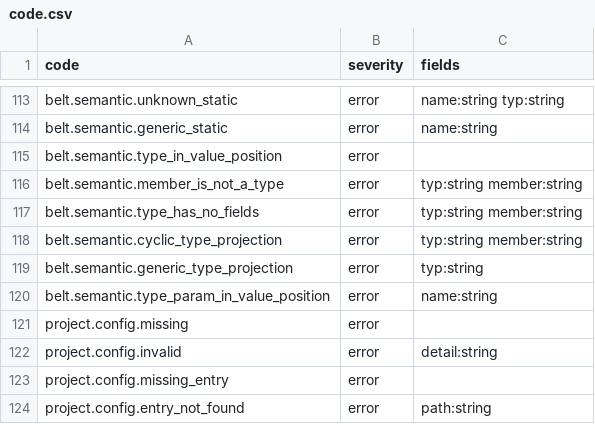
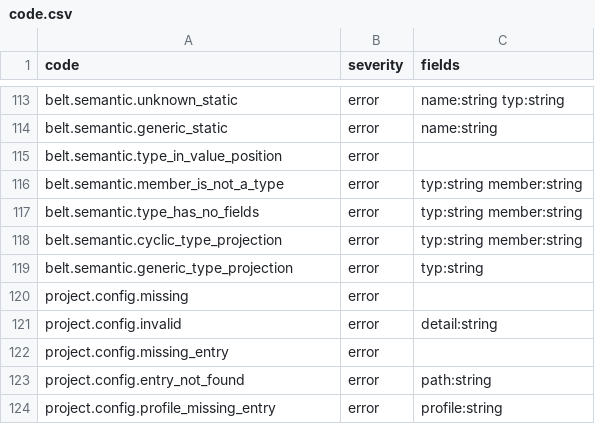
Before and after one commit to masterbelt/masterbelt, a CSV file: pkg/diagnostic/code.csv, drawn as a sheet; only a part is shown, gaps mark what is left out; the shorter side is filled out with more unchanged rows; the diff names each change by its address in the sheet, - before the commit and + after, or states it on an @@ line.

```diff
--- a/pkg/diagnostic/code.csv
+++ b/pkg/diagnostic/code.csv
-row 120: belt.semantic.type_param_in_value_position | error | name:string
```
Also changed, not shown: pkg/diagnostic/messages/en.csv, pkg/diagnostic/messages/ja.csv, 9 other files.
